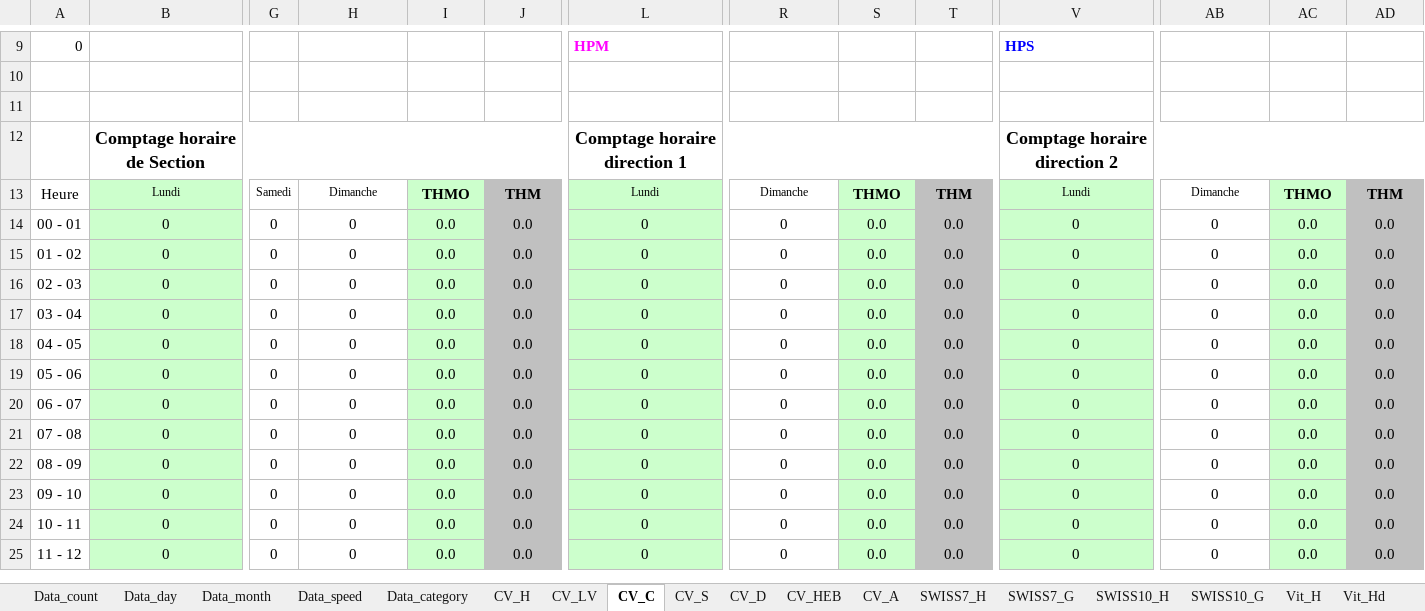
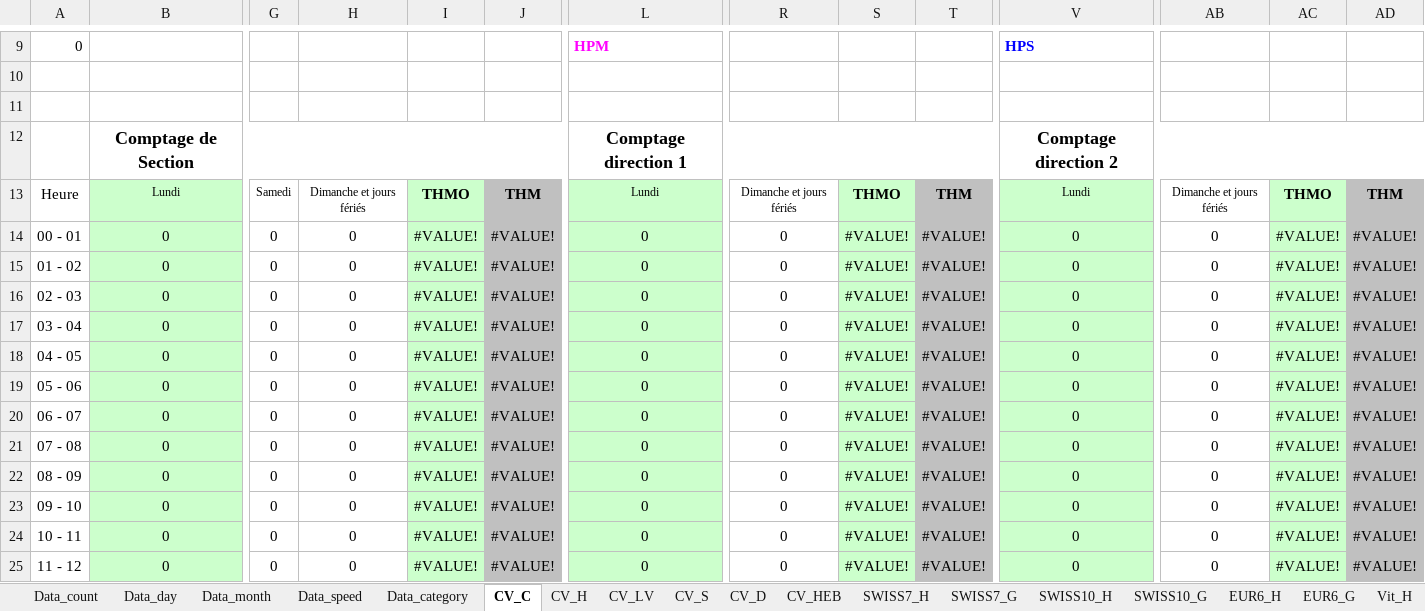
Before and after one commit to opengisch/OpenComptage, an Excel workbook: comptages/report/template_yearly.xlsx, sheet CV_C, drawn as a sheet; only a part is shown, gaps mark what is left out; values as stored, in another font and other column widths than the file's, no borders; conditional formats not drawn; removed rows and columns are numbered as before the commit, all else as after; rows hold the shown columns only; the diff covers the shown part only; the diff names each change by its address in the sheet, - before the commit and + after, or states it on an @@ line.

```diff
--- a/comptages/report/template_yearly.xlsx (sheet CV_C)
+++ b/comptages/report/template_yearly.xlsx (sheet CV_C)
-sheet tab: CV_A
+sheet tab: EUR6_H
+sheet tab: EUR6_G
@@ sheet tab order changed: Data_count | Data_day | Data_month | Data_speed | Data_category | CV_C | CV_H | CV_LV | CV_S | CV_D | CV_HEB | SWISS7_H | SWISS7_G | SWISS10_H | SWISS10_G | EUR6_H | EUR6_G | Vit_H @@
-row 12:  | Comptage horaire de Section |  |  |  |  | Comptage horaire direction 1 |  |  |  | Comptage horaire direction 2
+row 12:  | Comptage de Section |  |  |  |  | Comptage direction 1 |  |  |  | Comptage direction 2
-H13: Dimanche
+H13: Dimanche et jours fériés
-R13: Dimanche
+R13: Dimanche et jours fériés
-AB13: Dimanche
+AB13: Dimanche et jours fériés
-I14:I25: 0.0
+I14:I25: #VALUE!
-J14:J25: 0.0
+J14:J25: #VALUE!
-S14:S25: 0.0
+S14:S25: #VALUE!
-T14:T25: 0.0
+T14:T25: #VALUE!
-AC14:AC25: 0.0
+AC14:AC25: #VALUE!
-AD14:AD25: 0.0
+AD14:AD25: #VALUE!
```
Also changed, not shown: 78 edited cells elsewhere in this sheet, sheet Data_day, sheet Data_category, sheet CV_LV, sheet Data_month, sheet CV_H, sheet CV_S, 9 more sheets, formulas that keep their value, charts or pictures, 1 other file.
